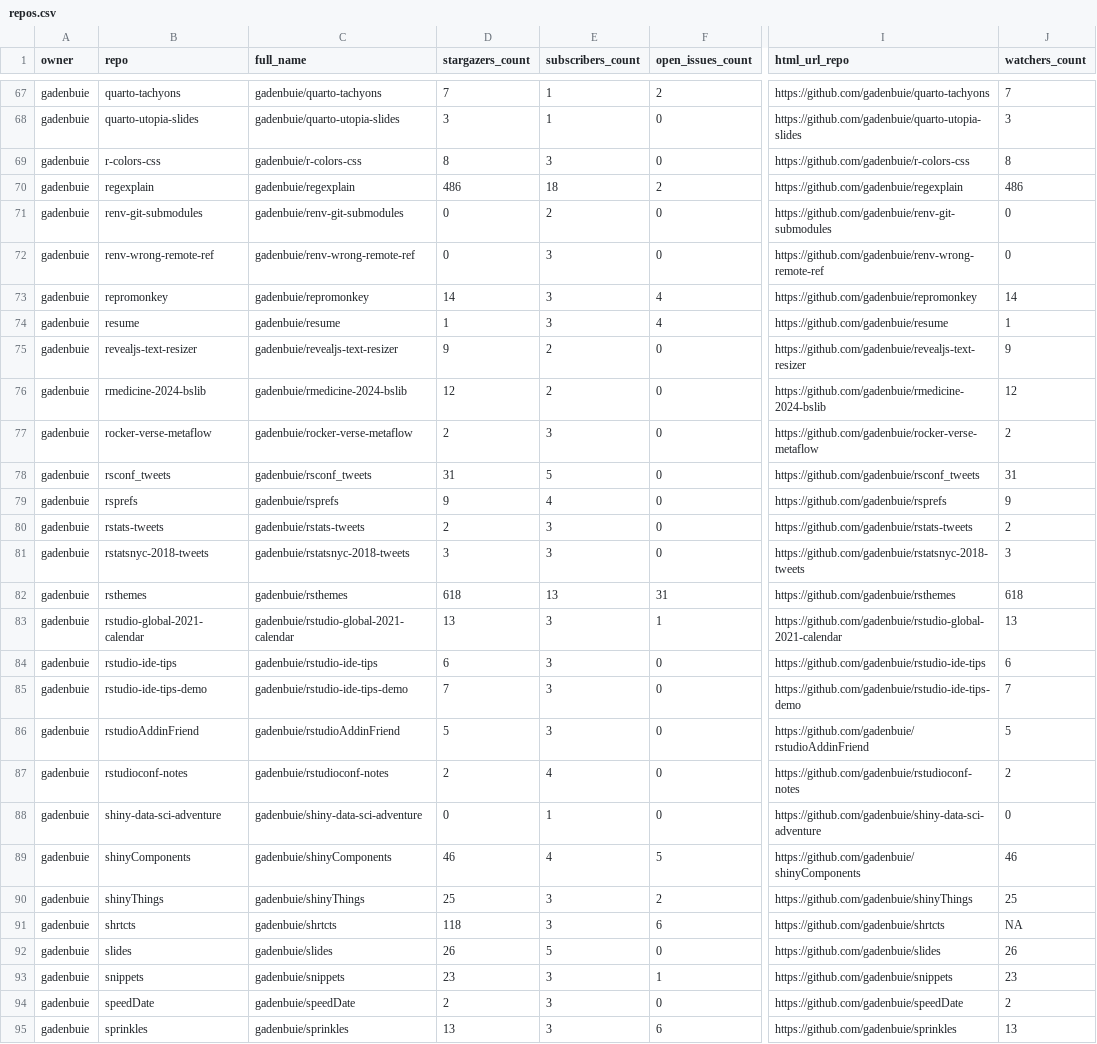
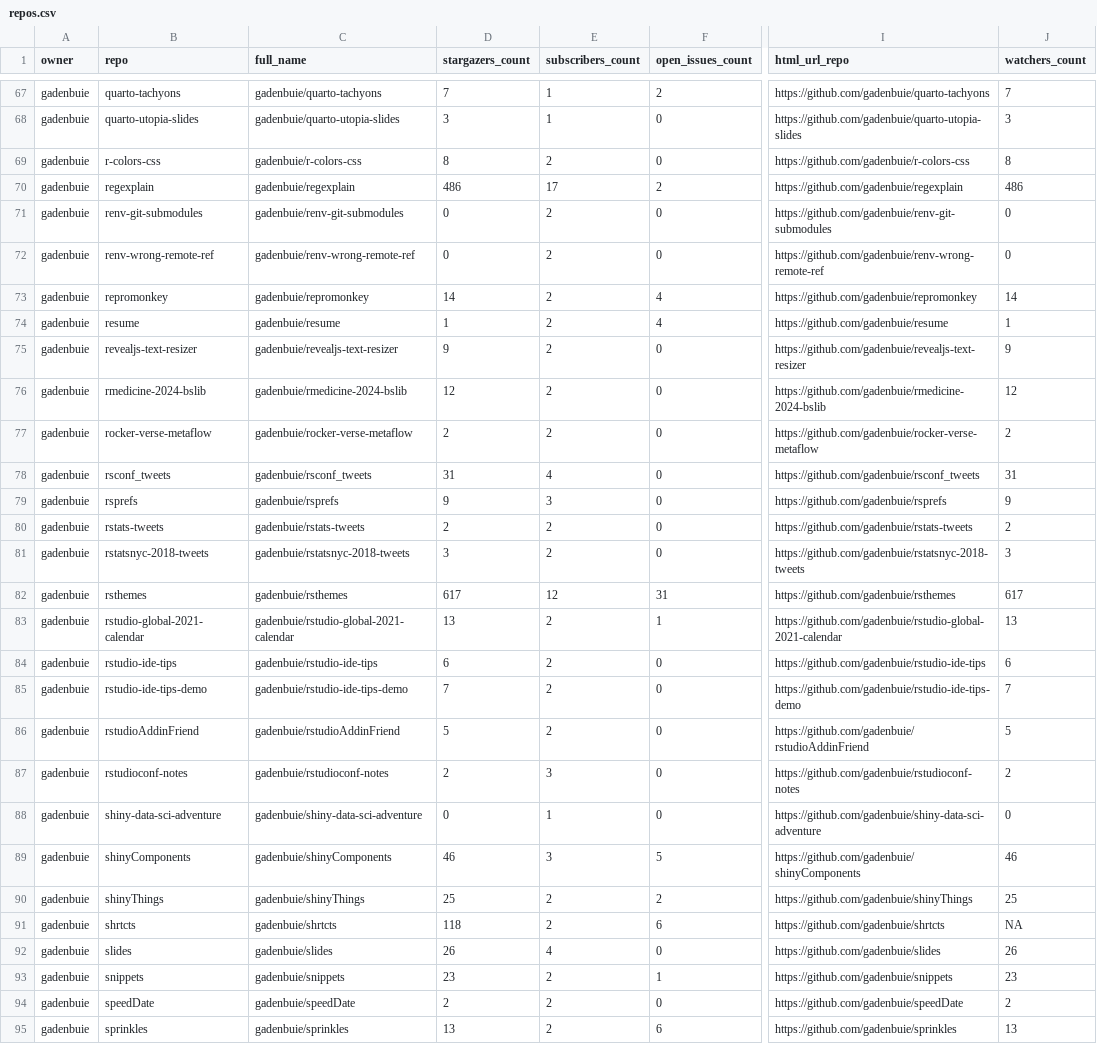
Before and after one commit to jimbrig/status, a CSV file: repos.csv, drawn as a sheet; only a part is shown, gaps mark what is left out; the diff covers the shown part only; the diff names each change by its address in the sheet, - before the commit and + after, or states it on an @@ line.

```diff
--- a/repos.csv
+++ b/repos.csv
-E69 (subscribers_count): 3
+E69 (subscribers_count): 2
-E70 (subscribers_count): 18
+E70 (subscribers_count): 17
-E72:E74 (subscribers_count): 3
+E72:E74 (subscribers_count): 2
-E77 (subscribers_count): 3
+E77 (subscribers_count): 2
-E78 (subscribers_count): 5
+E78 (subscribers_count): 4
-E79 (subscribers_count): 4
+E79 (subscribers_count): 3
-E80:E81 (subscribers_count): 3
+E80:E81 (subscribers_count): 2
-D82 (stargazers_count): 618
+D82 (stargazers_count): 617
-E82 (subscribers_count): 13
+E82 (subscribers_count): 12
-J82 (watchers_count): 618
+J82 (watchers_count): 617
-E83:E86 (subscribers_count): 3
+E83:E86 (subscribers_count): 2
-E87 (subscribers_count): 4
+E87 (subscribers_count): 3
-E89 (subscribers_count): 4
+E89 (subscribers_count): 3
-E90:E91 (subscribers_count): 3
+E90:E91 (subscribers_count): 2
-E92 (subscribers_count): 5
+E92 (subscribers_count): 4
-E93:E95 (subscribers_count): 3
+E93:E95 (subscribers_count): 2
```
Also changed, not shown: 87 edited cells elsewhere in this file, 2 other files.
